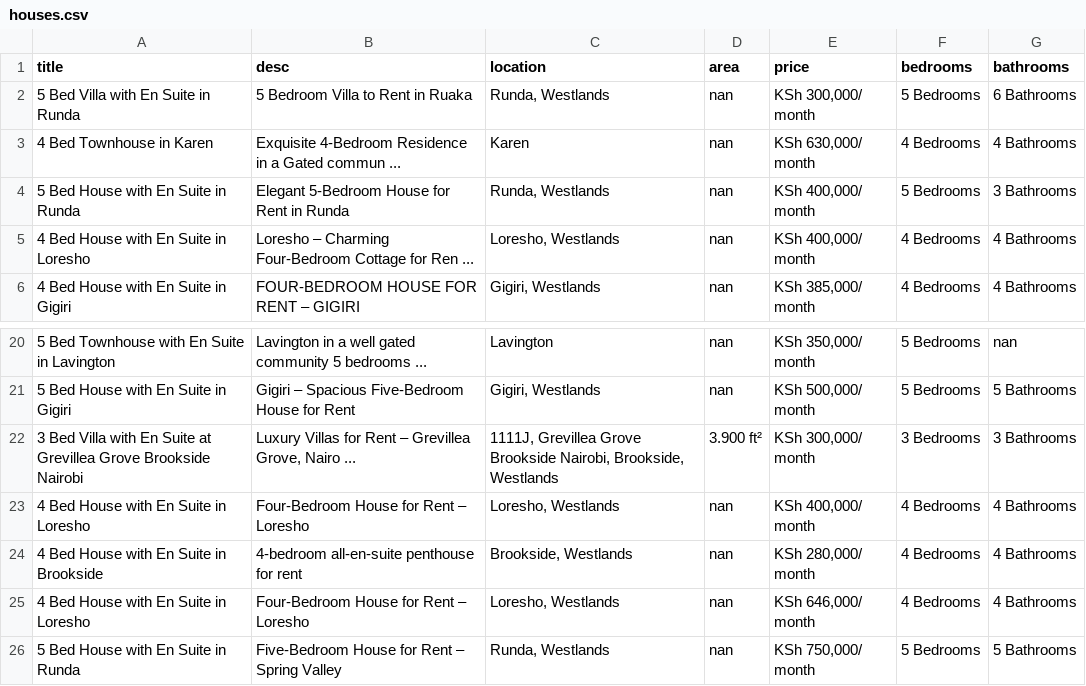
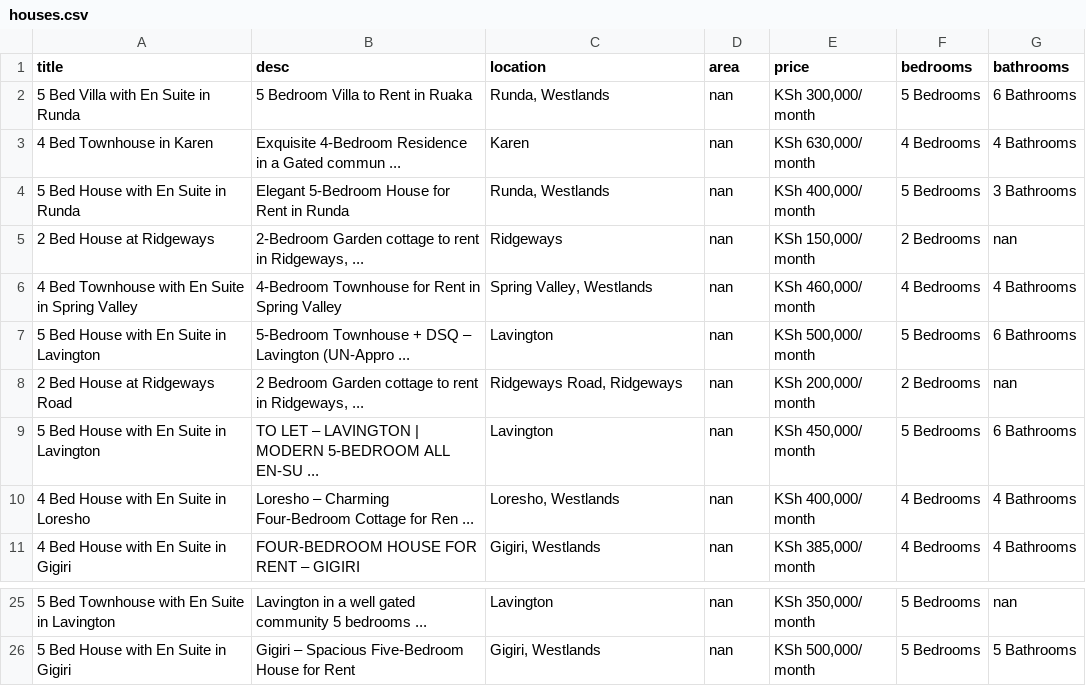
Before and after one commit to AlphaTheDog/BuyRentHouses, a CSV file: data/houses.csv, drawn as a sheet; only a part is shown, gaps mark what is left out; removed rows and columns are numbered as before the commit, all else as after; the diff names each change by its address in the sheet, - before the commit and + after, or states it on an @@ line.

```diff
--- a/data/houses.csv
+++ b/data/houses.csv
+row 5: 2 Bed House at Ridgeways | 2-Bedroom Garden cottage to rent in Ridgeways, ... | Ridgeways | nan | KSh 150,000/ month | 2 Bedrooms | nan
+row 6: 4 Bed Townhouse with En Suite in Spring Valley | 4-Bedroom Townhouse for Rent in Spring Valley | Spring Valley, Westlands | nan | KSh 460,000/ month | 4 Bedrooms | 4 Bathrooms
+row 7: 5 Bed House with En Suite in Lavington | 5-Bedroom Townhouse + DSQ – Lavington (UN-Appro ... | Lavington | nan | KSh 500,000/ month | 5 Bedrooms | 6 Bathrooms
+row 8: 2 Bed House at Ridgeways Road | 2 Bedroom Garden cottage to rent in Ridgeways, ... | Ridgeways Road, Ridgeways | nan | KSh 200,000/ month | 2 Bedrooms | nan
+row 9: 5 Bed House with En Suite in Lavington | TO LET – LAVINGTON | MODERN 5-BEDROOM ALL EN-SU ... | Lavington | nan | KSh 450,000/ month | 5 Bedrooms | 6 Bathrooms
-row 22: 3 Bed Villa with En Suite at Grevillea Grove Brookside Nairobi | Luxury Villas for Rent – Grevillea Grove, Nairo ... | 1111J, Grevillea Grove Brookside Nairobi, Brookside, Westlands | 3.900 ft² | KSh 300,000/ month | 3 Bedrooms | 3 Bathrooms
-row 23: 4 Bed House with En Suite in Loresho | Four-Bedroom House for Rent – Loresho | Loresho, Westlands | nan | KSh 400,000/ month | 4 Bedrooms | 4 Bathrooms
-row 24: 4 Bed House with En Suite in Brookside | 4-bedroom all-en-suite penthouse for rent | Brookside, Westlands | nan | KSh 280,000/ month | 4 Bedrooms | 4 Bathrooms
-row 25: 4 Bed House with En Suite in Loresho | Four-Bedroom House for Rent – Loresho | Loresho, Westlands | nan | KSh 646,000/ month | 4 Bedrooms | 4 Bathrooms
-row 26: 5 Bed House with En Suite in Runda | Five-Bedroom House for Rent – Spring Valley | Runda, Westlands | nan | KSh 750,000/ month | 5 Bedrooms | 5 Bathrooms
```
Also changed, not shown: 1 other file.
